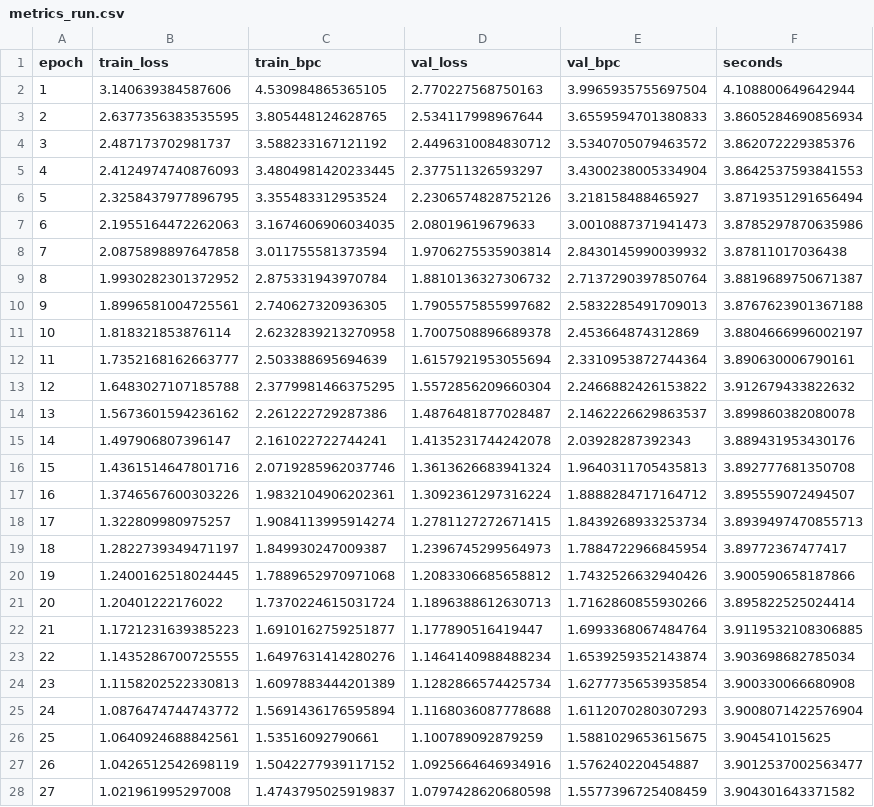
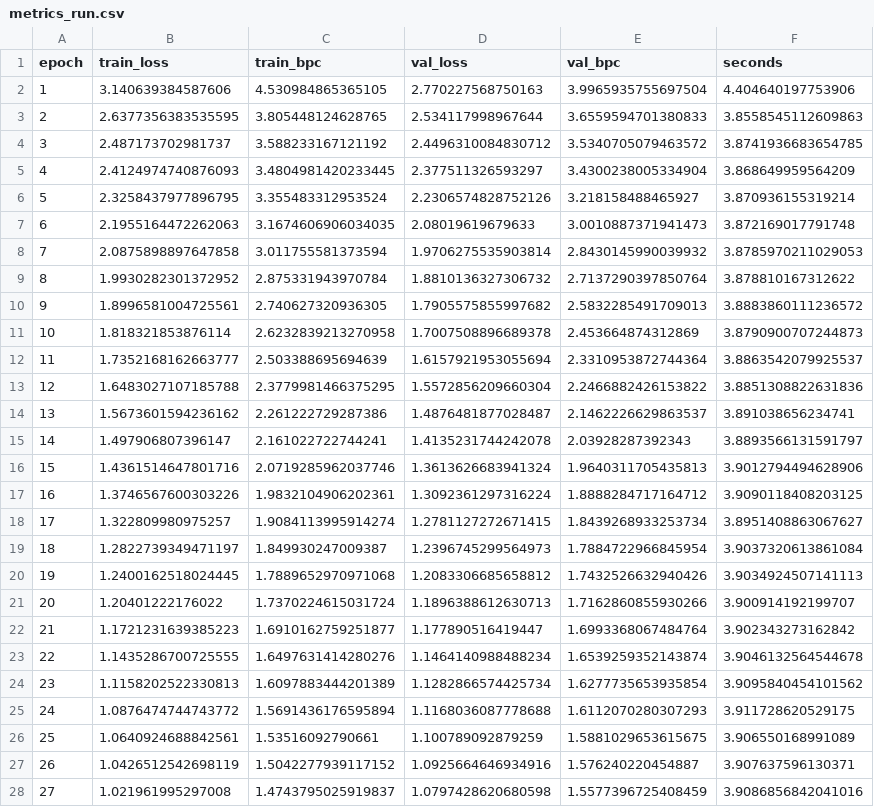
Before and after one commit to Soliman2020/master_capstone_05, a CSV file: reports/metrics_run.csv, drawn as a sheet; only a part is shown; the diff covers the shown part only.

```diff
--- a/reports/metrics_run.csv
+++ b/reports/metrics_run.csv
@@ -1,28 +1,28 @@
 epoch,train_loss,train_bpc,val_loss,val_bpc,seconds
-1,3.140639384587606,4.530984865365105,2.770227568750163,3.9965935755697504,4.108800649642944
-2,2.6377356383535595,3.805448124628765,2.534117998967644,3.6559594701380833,3.8605284690856934
-3,2.487173702981737,3.588233167121192,2.4496310084830712,3.5340705079463572,3.862072229385376
-4,2.4124974740876093,3.4804981420233445,2.377511326593297,3.4300238005334904,3.8642537593841553
-5,2.3258437977896795,3.355483312953524,2.2306574828752126,3.218158488465927,3.8719351291656494
-6,2.1955164472262063,3.1674606906034035,2.08019619679633,3.0010887371941473,3.8785297870635986
-7,2.0875898897647858,3.011755581373594,1.9706275535903814,2.8430145990039932,3.87811017036438
-8,1.9930282301372952,2.875331943970784,1.8810136327306732,2.7137290397850764,3.8819689750671387
-9,1.8996581004725561,2.740627320936305,1.7905575855997682,2.5832285491709013,3.8767623901367188
-10,1.818321853876114,2.6232839213270958,1.7007508896689378,2.453664874312869,3.8804666996002197
-11,1.7352168162663777,2.503388695694639,1.6157921953055694,2.3310953872744364,3.890630006790161
-12,1.6483027107185788,2.3779981466375295,1.5572856209660304,2.2466882426153822,3.912679433822632
-13,1.5673601594236162,2.261222729287386,1.4876481877028487,2.1462226629863537,3.899860382080078
-14,1.497906807396147,2.161022722744241,1.4135231744242078,2.03928287392343,3.889431953430176
-15,1.4361514647801716,2.0719285962037746,1.3613626683941324,1.9640311705435813,3.892777681350708
-16,1.3746567600303226,1.9832104906202361,1.3092361297316224,1.8888284717164712,3.895559072494507
-17,1.322809980975257,1.9084113995914274,1.2781127272671415,1.8439268933253734,3.8939497470855713
-18,1.2822739349471197,1.849930247009387,1.2396745299564973,1.7884722966845954,3.89772367477417
-19,1.2400162518024445,1.7889652970971068,1.2083306685658812,1.7432526632940426,3.900590658187866
-20,1.20401222176022,1.7370224615031724,1.1896388612630713,1.7162860855930266,3.895822525024414
-21,1.1721231639385223,1.6910162759251877,1.177890516419447,1.6993368067484764,3.9119532108306885
-22,1.1435286700725555,1.6497631414280276,1.1464140988488234,1.6539259352143874,3.903698682785034
-23,1.1158202522330813,1.6097883444201389,1.1282866574425734,1.6277735653935854,3.900330066680908
-24,1.0876474744743772,1.5691436176595894,1.1168036087778688,1.6112070280307293,3.9008071422576904
-25,1.0640924688842561,1.53516092790661,1.100789092879259,1.5881029653615675,3.904541015625
-26,1.0426512542698119,1.5042277939117152,1.0925664646934916,1.576240220454887,3.9012537002563477
-27,1.021961995297008,1.4743795025919837,1.0797428620680598,1.5577396725408459,3.904301643371582
+1,3.140639384587606,4.530984865365105,2.770227568750163,3.9965935755697504,4.404640197753906
+2,2.6377356383535595,3.805448124628765,2.534117998967644,3.6559594701380833,3.8558545112609863
+3,2.487173702981737,3.588233167121192,2.4496310084830712,3.5340705079463572,3.8741936683654785
+4,2.4124974740876093,3.4804981420233445,2.377511326593297,3.4300238005334904,3.868649959564209
+5,2.3258437977896795,3.355483312953524,2.2306574828752126,3.218158488465927,3.870936155319214
+6,2.1955164472262063,3.1674606906034035,2.08019619679633,3.0010887371941473,3.872169017791748
+7,2.0875898897647858,3.011755581373594,1.9706275535903814,2.8430145990039932,3.8785970211029053
+8,1.9930282301372952,2.875331943970784,1.8810136327306732,2.7137290397850764,3.878810167312622
+9,1.8996581004725561,2.740627320936305,1.7905575855997682,2.5832285491709013,3.8883860111236572
+10,1.818321853876114,2.6232839213270958,1.7007508896689378,2.453664874312869,3.8790900707244873
+11,1.7352168162663777,2.503388695694639,1.6157921953055694,2.3310953872744364,3.8863542079925537
+12,1.6483027107185788,2.3779981466375295,1.5572856209660304,2.2466882426153822,3.8851308822631836
+13,1.5673601594236162,2.261222729287386,1.4876481877028487,2.1462226629863537,3.891038656234741
+14,1.497906807396147,2.161022722744241,1.4135231744242078,2.03928287392343,3.8893566131591797
+15,1.4361514647801716,2.0719285962037746,1.3613626683941324,1.9640311705435813,3.9012794494628906
+16,1.3746567600303226,1.9832104906202361,1.3092361297316224,1.8888284717164712,3.9090118408203125
+17,1.322809980975257,1.9084113995914274,1.2781127272671415,1.8439268933253734,3.8951408863067627
+18,1.2822739349471197,1.849930247009387,1.2396745299564973,1.7884722966845954,3.9037320613861084
+19,1.2400162518024445,1.7889652970971068,1.2083306685658812,1.7432526632940426,3.9034924507141113
+20,1.20401222176022,1.7370224615031724,1.1896388612630713,1.7162860855930266,3.900914192199707
+21,1.1721231639385223,1.6910162759251877,1.177890516419447,1.6993368067484764,3.902343273162842
+22,1.1435286700725555,1.6497631414280276,1.1464140988488234,1.6539259352143874,3.9046132564544678
+23,1.1158202522330813,1.6097883444201389,1.1282866574425734,1.6277735653935854,3.9095840454101562
+24,1.0876474744743772,1.5691436176595894,1.1168036087778688,1.6112070280307293,3.911728620529175
+25,1.0640924688842561,1.53516092790661,1.100789092879259,1.5881029653615675,3.906550168991089
+26,1.0426512542698119,1.5042277939117152,1.0925664646934916,1.576240220454887,3.907637596130371
+27,1.021961995297008,1.4743795025919837,1.0797428620680598,1.5577396725408459,3.9086856842041016
```
Also changed, not shown: 3 edited cells elsewhere in this file, 3 other files.
